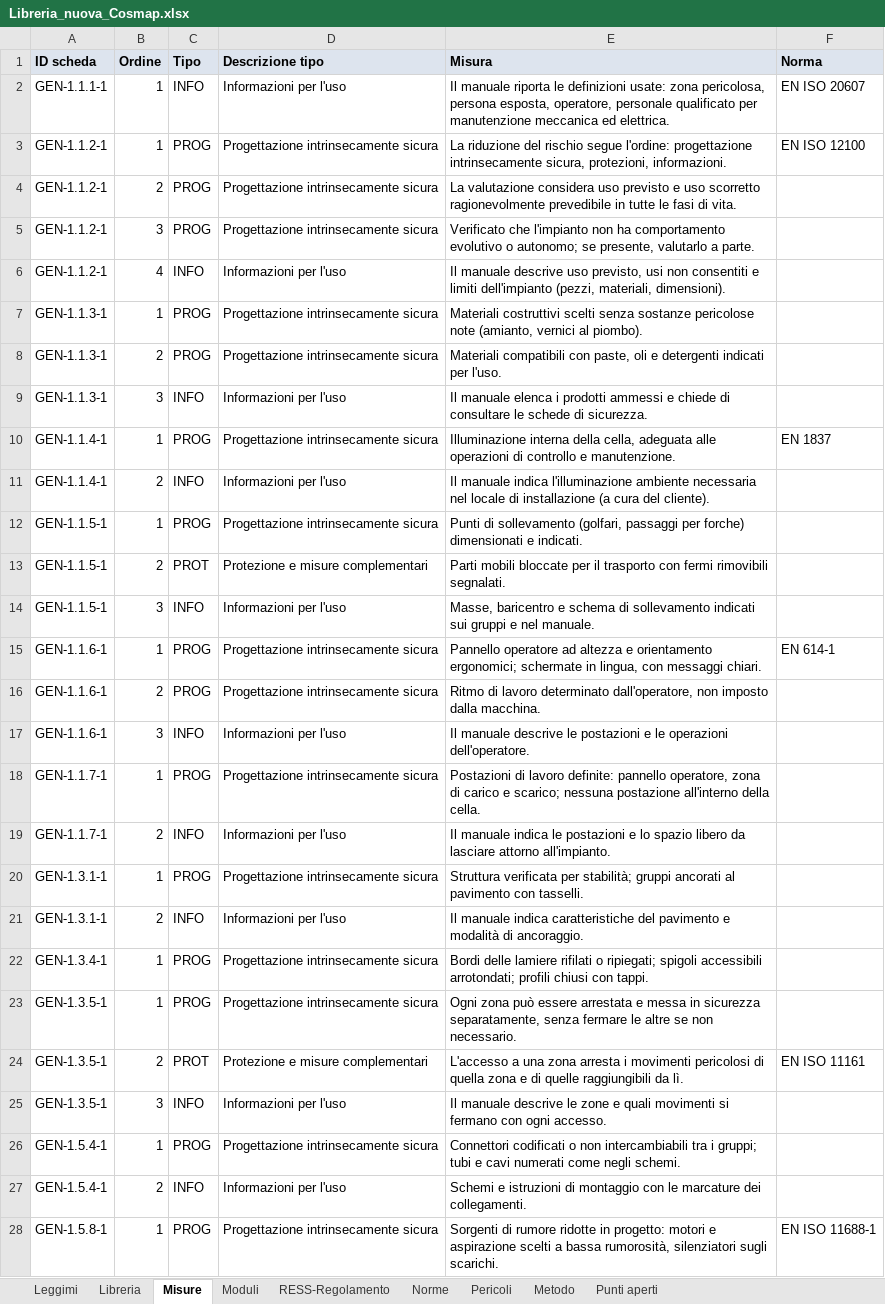
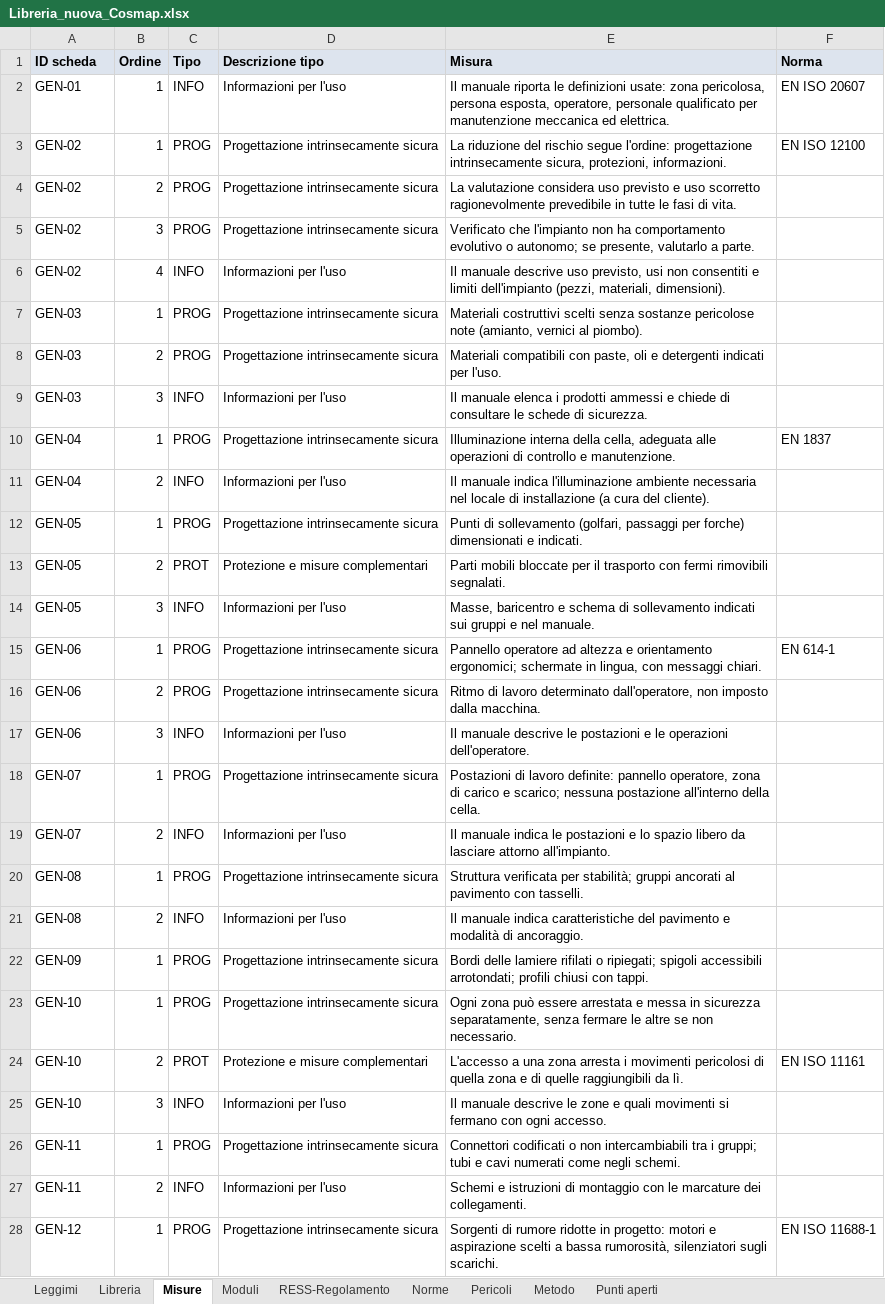
Before and after one commit to MrRight-1973/cosmap-analisi-rischi, an Excel workbook: dati/Libreria_nuova_Cosmap.xlsx, sheet Misure, drawn as a sheet; only a part is shown; values as stored, in another font and other column widths than the file's, no borders; the diff covers the shown part only; the diff names each change by its address in the sheet, - before the commit and + after, or states it on an @@ line.

```diff
--- a/dati/Libreria_nuova_Cosmap.xlsx (sheet Misure)
+++ b/dati/Libreria_nuova_Cosmap.xlsx (sheet Misure)
-A2 (ID scheda): GEN-1.1.1-1
+A2 (ID scheda): GEN-01
-A3:A6 (ID scheda): GEN-1.1.2-1
+A3:A6 (ID scheda): GEN-02
-A7:A9 (ID scheda): GEN-1.1.3-1
+A7:A9 (ID scheda): GEN-03
-A10:A11 (ID scheda): GEN-1.1.4-1
+A10:A11 (ID scheda): GEN-04
-A12:A14 (ID scheda): GEN-1.1.5-1
+A12:A14 (ID scheda): GEN-05
-A15:A17 (ID scheda): GEN-1.1.6-1
+A15:A17 (ID scheda): GEN-06
-A18:A19 (ID scheda): GEN-1.1.7-1
+A18:A19 (ID scheda): GEN-07
-A20:A21 (ID scheda): GEN-1.3.1-1
+A20:A21 (ID scheda): GEN-08
-A22 (ID scheda): GEN-1.3.4-1
+A22 (ID scheda): GEN-09
-A23:A25 (ID scheda): GEN-1.3.5-1
+A23:A25 (ID scheda): GEN-10
-A26:A27 (ID scheda): GEN-1.5.4-1
+A26:A27 (ID scheda): GEN-11
-A28 (ID scheda): GEN-1.5.8-1
+A28 (ID scheda): GEN-12
```
Also changed, not shown: 156 edited cells elsewhere in this sheet, sheet Libreria, sheet Leggimi, dati/Confronto_librerie.xlsx, 8 other files.
